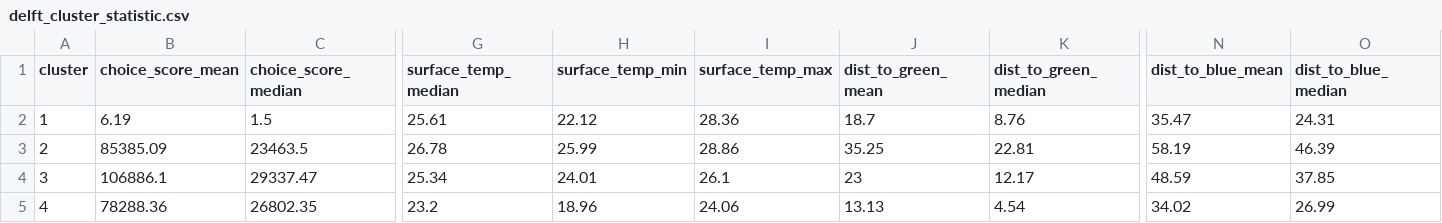
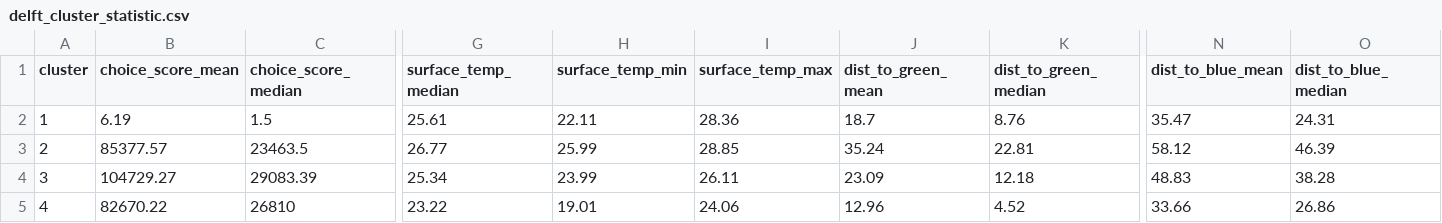
Before and after one commit to Applied-Spatial-Analytics/create-your-report-group-f, a CSV file: output/delft_cluster_statistic.csv, drawn as a sheet; only a part is shown, gaps mark what is left out; the diff names each change by its address in the sheet, - before the commit and + after, or states it on an @@ line.

```diff
--- a/output/delft_cluster_statistic.csv
+++ b/output/delft_cluster_statistic.csv
-H2 (surface_temp_min): 22.12
+H2 (surface_temp_min): 22.11
-B3 (choice_score_mean): 85385.09
+B3 (choice_score_mean): 85377.57
-G3 (surface_temp_median): 26.78
+G3 (surface_temp_median): 26.77
-I3 (surface_temp_max): 28.86
+I3 (surface_temp_max): 28.85
-J3 (dist_to_green_mean): 35.25
+J3 (dist_to_green_mean): 35.24
-N3 (dist_to_blue_mean): 58.19
+N3 (dist_to_blue_mean): 58.12
-B4 (choice_score_mean): 106886.1
+B4 (choice_score_mean): 104729.27
-C4 (choice_score_median): 29337.47
+C4 (choice_score_median): 29083.39
-H4 (surface_temp_min): 24.01
+H4 (surface_temp_min): 23.99
-I4 (surface_temp_max): 26.1
+I4 (surface_temp_max): 26.11
-J4 (dist_to_green_mean): 23
+J4 (dist_to_green_mean): 23.09
-K4 (dist_to_green_median): 12.17
+K4 (dist_to_green_median): 12.18
-N4 (dist_to_blue_mean): 48.59
+N4 (dist_to_blue_mean): 48.83
-O4 (dist_to_blue_median): 37.85
+O4 (dist_to_blue_median): 38.28
-B5 (choice_score_mean): 78288.36
+B5 (choice_score_mean): 82670.22
-C5 (choice_score_median): 26802.35
+C5 (choice_score_median): 26810
-G5 (surface_temp_median): 23.2
+G5 (surface_temp_median): 23.22
-H5 (surface_temp_min): 18.96
+H5 (surface_temp_min): 19.01
-J5 (dist_to_green_mean): 13.13
+J5 (dist_to_green_mean): 12.96
-K5 (dist_to_green_median): 4.54
+K5 (dist_to_green_median): 4.52
-N5 (dist_to_blue_mean): 34.02
+N5 (dist_to_blue_mean): 33.66
-O5 (dist_to_blue_median): 26.99
+O5 (dist_to_blue_median): 26.86
```
Also changed, not shown: 23 other files.
